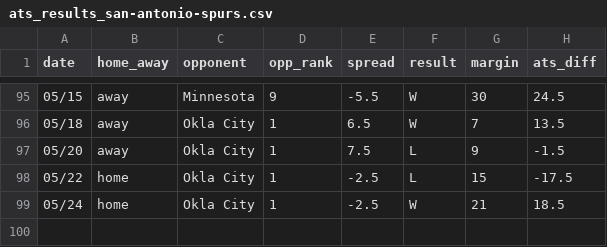
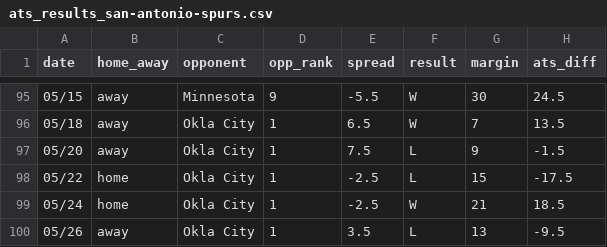
Before and after one commit to ajoros/nbabetinfo, a CSV file: ats_results_san-antonio-spurs.csv, drawn as a sheet; only a part is shown, gaps mark what is left out; the diff names each change by its address in the sheet, - before the commit and + after, or states it on an @@ line.

```diff
--- a/ats_results_san-antonio-spurs.csv
+++ b/ats_results_san-antonio-spurs.csv
+row 100: 05/26 | away | Okla City | 1 | 3.5 | L | 13 | -9.5
```
Also changed, not shown: ats_results_oklahoma-city-thunder.csv, 3 other files.
